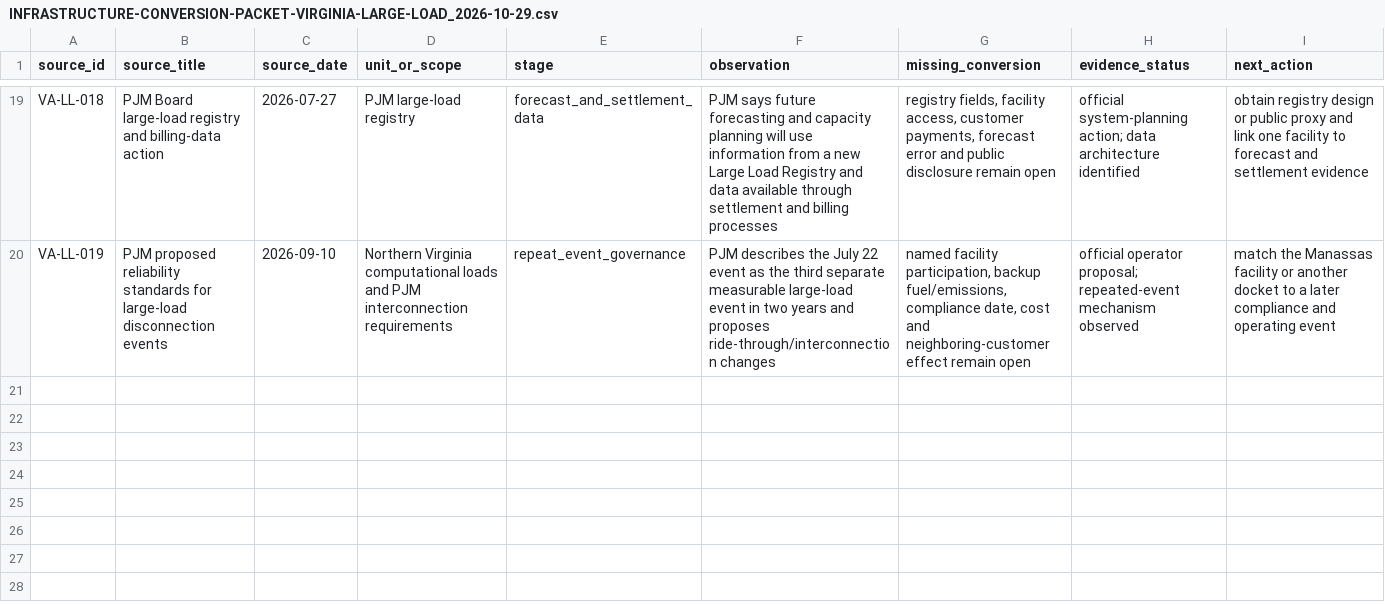
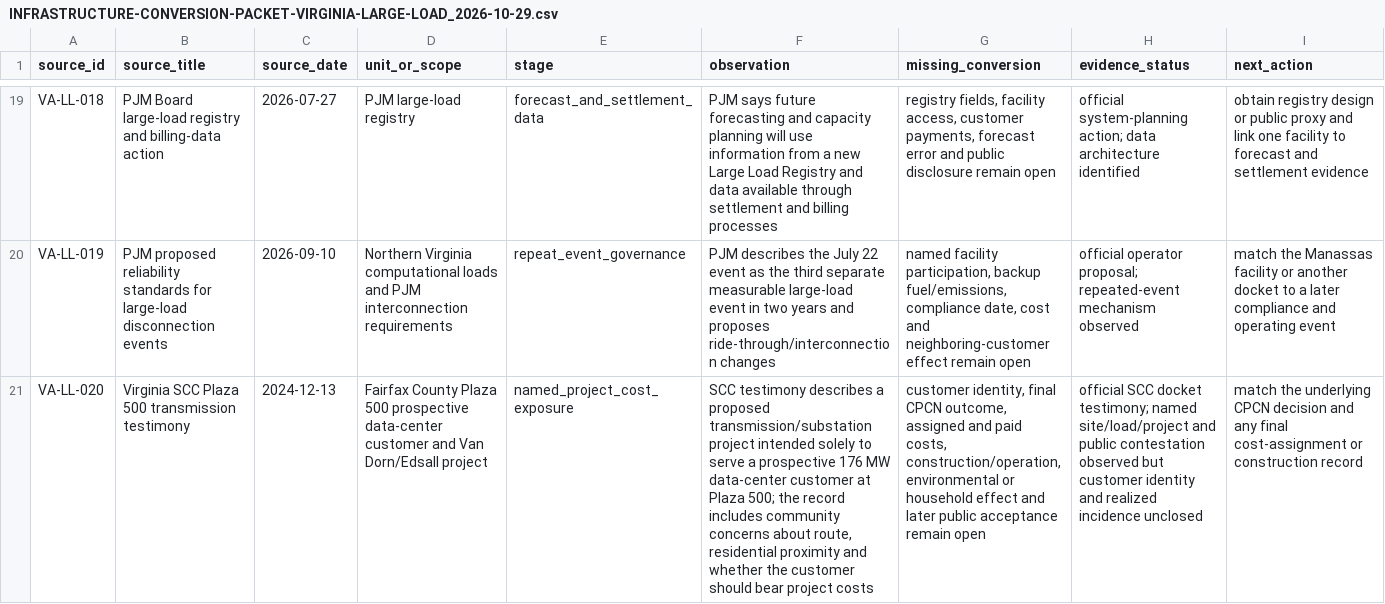
Before and after one commit to mehtama1234/cultural-geopolitical-theme-mining, a CSV file: analysis/INFRASTRUCTURE-CONVERSION-PACKET-VIRGINIA-LARGE-LOAD_2026-10-29.csv, drawn as a sheet; only a part is shown, gaps mark what is left out; the diff names each change by its address in the sheet, - before the commit and + after, or states it on an @@ line.

Commit message:
Add Plaza 500 large-load conversion evidence

```diff
--- a/analysis/INFRASTRUCTURE-CONVERSION-PACKET-VIRGINIA-LARGE-LOAD_2026-10-29.csv
+++ b/analysis/INFRASTRUCTURE-CONVERSION-PACKET-VIRGINIA-LARGE-LOAD_2026-10-29.csv
+row 21: VA-LL-020 | Virginia SCC Plaza 500 transmission testimony | 2024-12-13 | Fairfax County Plaza 500 prospective data-center customer and Van Dorn/Edsall project | named_project_cost_exposure | SCC testimony describes a proposed transmission/substation project intended solely to serve a prospective 176 MW data-center customer at Plaza 500; the record includes community concerns about route, residential proximity and whether the customer should bear project costs | customer identity, final CPCN outcome, assigned and paid costs, construction/operation, environmental or household effect and later public acceptance remain open | official SCC docket testimony; named site/load/project and public contestation observed but customer identity and realized incidence unclosed | match the underlying CPCN decision and any final cost-assignment or construction record
```
Also changed, not shown: 1 other file.
